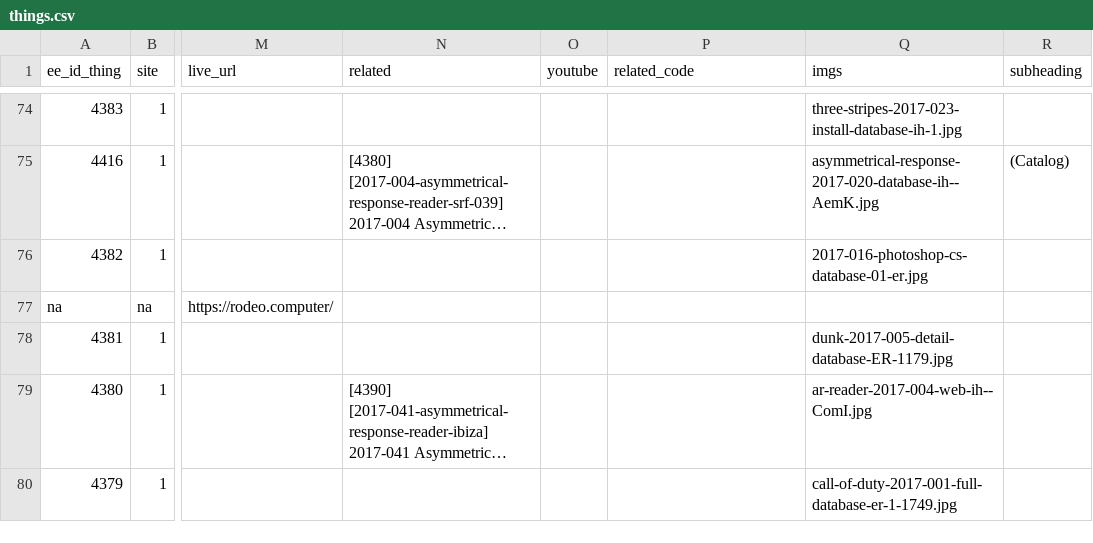
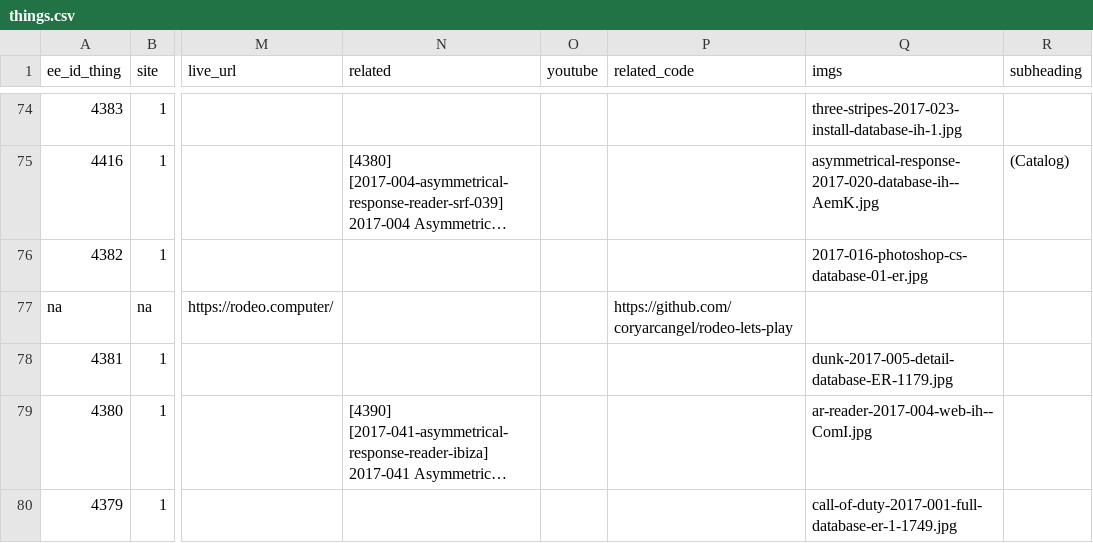
Before and after one commit to coryarcangel/coryarcangel.com, a CSV file: _data/things.csv, drawn as a sheet; only a part is shown, gaps mark what is left out; long unchanged cells end in …; the diff names each change by its address in the sheet, - before the commit and + after, or states it on an @@ line.

Commit message:
Update Rodeo w code

```diff
--- a/_data/things.csv
+++ b/_data/things.csv
-P77 (related_code): (empty)
+P77 (related_code): https://github.com/coryarcangel/rodeo-lets-play
```
Also changed, not shown: 1 other file.
